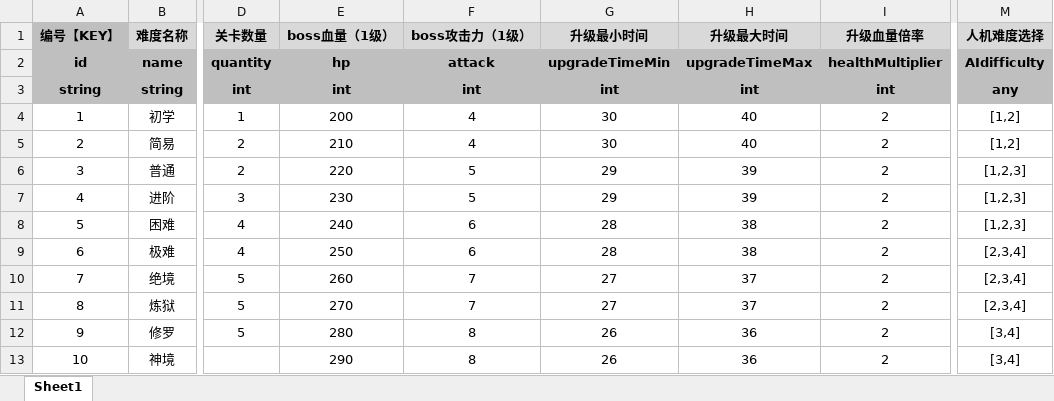
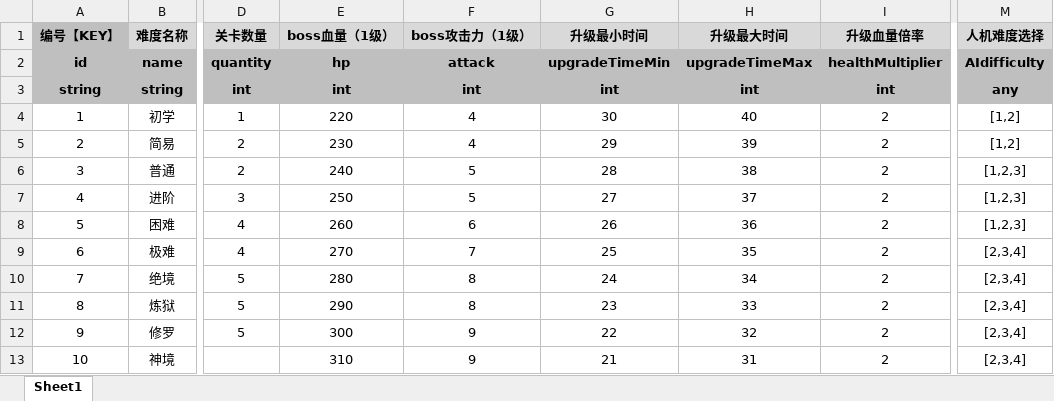
Before and after one commit to UNANSWANG/LieFlat, an Excel workbook: excel/levelTable.xlsx, sheet Sheet1, drawn as a sheet; only a part is shown, gaps mark what is left out; values as stored, in another font and other column widths than the file's, no borders; the diff names each change by its address in the sheet, - before the commit and + after, or states it on an @@ line.

```diff
--- a/excel/levelTable.xlsx (sheet Sheet1)
+++ b/excel/levelTable.xlsx (sheet Sheet1)
-E4 (boss血量（1级）): 200
+E4 (boss血量（1级）): 220
-E5 (boss血量（1级）): 210
+E5 (boss血量（1级）): 230
-G5 (升级最小时间): 30
+G5 (升级最小时间): 29
-H5 (升级最大时间): 40
+H5 (升级最大时间): 39
-E6 (boss血量（1级）): 220
+E6 (boss血量（1级）): 240
-G6 (升级最小时间): 29
+G6 (升级最小时间): 28
-H6 (升级最大时间): 39
+H6 (升级最大时间): 38
-E7 (boss血量（1级）): 230
+E7 (boss血量（1级）): 250
-G7 (升级最小时间): 29
+G7 (升级最小时间): 27
-H7 (升级最大时间): 39
+H7 (升级最大时间): 37
-E8 (boss血量（1级）): 240
+E8 (boss血量（1级）): 260
-G8 (升级最小时间): 28
+G8 (升级最小时间): 26
-H8 (升级最大时间): 38
+H8 (升级最大时间): 36
-E9 (boss血量（1级）): 250
+E9 (boss血量（1级）): 270
-F9 (boss攻击力（1级）): 6
+F9 (boss攻击力（1级）): 7
-G9 (升级最小时间): 28
+G9 (升级最小时间): 25
-H9 (升级最大时间): 38
+H9 (升级最大时间): 35
-E10 (boss血量（1级）): 260
+E10 (boss血量（1级）): 280
-F10:F11 (boss攻击力（1级）): 7
+F10:F11 (boss攻击力（1级）): 8
-G10 (升级最小时间): 27
+G10 (升级最小时间): 24
-H10 (升级最大时间): 37
+H10 (升级最大时间): 34
-E11 (boss血量（1级）): 270
+E11 (boss血量（1级）): 290
-G11 (升级最小时间): 27
+G11 (升级最小时间): 23
-H11 (升级最大时间): 37
+H11 (升级最大时间): 33
-E12 (boss血量（1级）): 280
+E12 (boss血量（1级）): 300
-F12:F13 (boss攻击力（1级）): 8
+F12:F13 (boss攻击力（1级）): 9
-G12 (升级最小时间): 26
+G12 (升级最小时间): 22
-H12 (升级最大时间): 36
+H12 (升级最大时间): 32
-M12:M13 (人机难度选择): [3,4]
+M12:M13 (人机难度选择): [2,3,4]
-E13 (boss血量（1级）): 290
+E13 (boss血量（1级）): 310
-G13 (升级最小时间): 26
+G13 (升级最小时间): 21
-H13 (升级最大时间): 36
+H13 (升级最大时间): 31
```
Also changed, not shown: formulas that keep their value, excel/common.xlsx, excel/robotUpgrade.xlsx, 4 other files.
